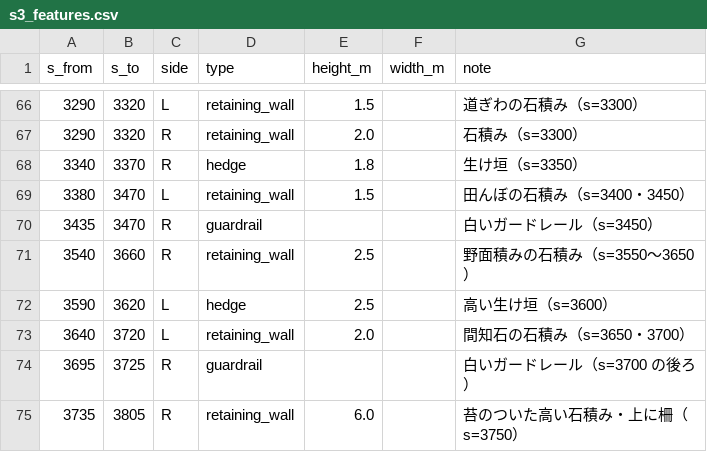
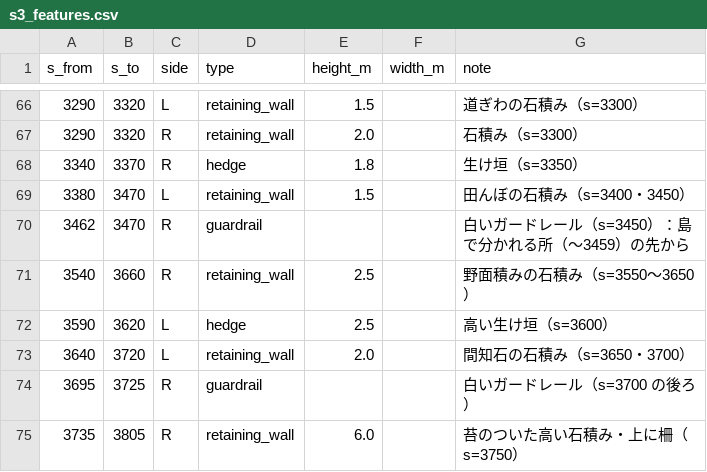
Before and after one commit to poropi/yabitsu-touge-ac, a CSV file: data/manual/s3_features.csv, drawn as a sheet; only a part is shown, gaps mark what is left out.

```diff
--- a/data/manual/s3_features.csv
+++ b/data/manual/s3_features.csv
@@ -69,3 +69,3 @@ s_from,s_to,side,type,height_m,width_m,note
 3380,3470,L,retaining_wall,1.5,,田んぼの石積み（s=3400・3450）
-3435,3470,R,guardrail,,,白いガードレール（s=3450）
+3462,3470,R,guardrail,,,白いガードレール（s=3450）：島で分かれる所（〜3459）の先から
 3540,3660,R,retaining_wall,2.5,,野面積みの石積み（s=3550〜3650）
```
Also changed, not shown: data/manual/s3_busbays.csv, 12 other files.
